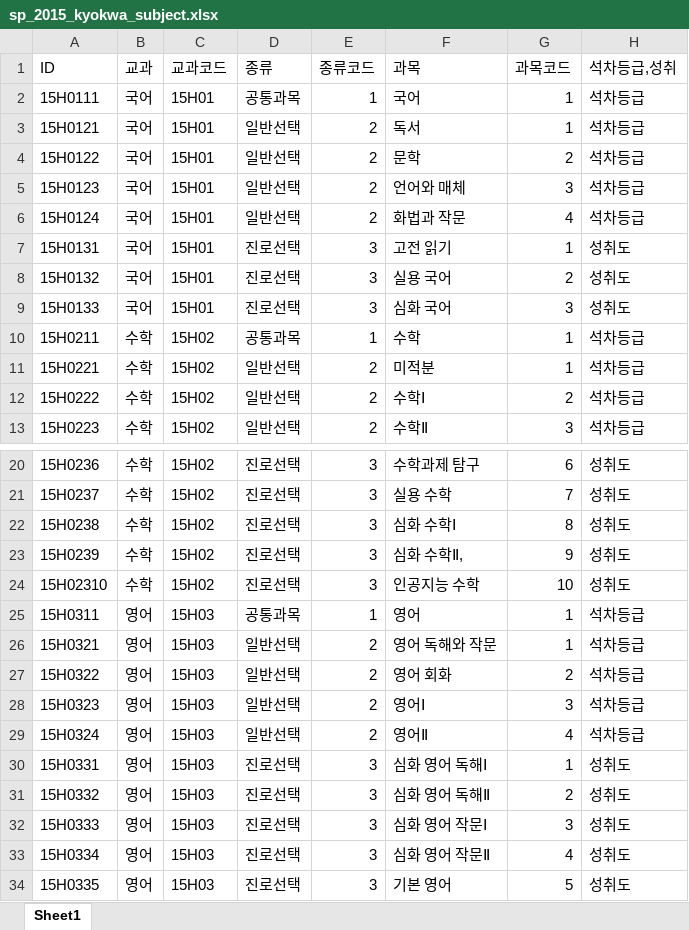
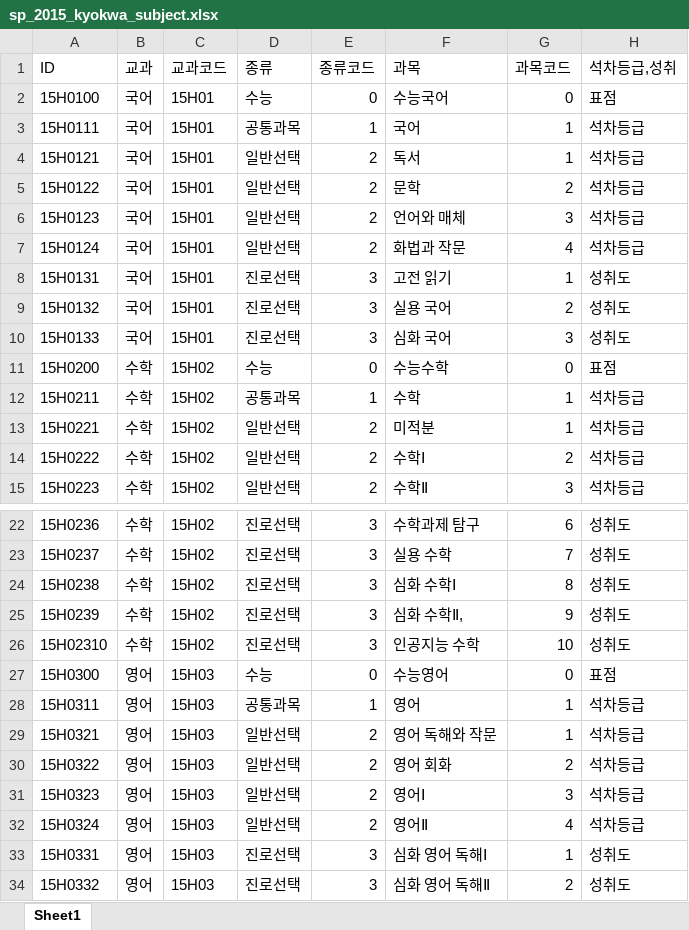
Before and after one commit to withjoono/StudyPlanner, an Excel workbook: backend/upload/sp_2015_kyokwa_subject.xlsx, sheet Sheet1, drawn as a sheet; only a part is shown, gaps mark what is left out; the shorter side is filled out with more unchanged rows; values as stored, in another font and other column widths than the file's, no borders; the diff names each change by its address in the sheet, - before the commit and + after, or states it on an @@ line.

```diff
--- a/backend/upload/sp_2015_kyokwa_subject.xlsx (sheet Sheet1)
+++ b/backend/upload/sp_2015_kyokwa_subject.xlsx (sheet Sheet1)
+row 2: 15H0100 | 국어 | 15H01 | 수능 | 0 | 수능국어 | 0 | 표점
+row 11: 15H0200 | 수학 | 15H02 | 수능 | 0 | 수능수학 | 0 | 표점
+row 27: 15H0300 | 영어 | 15H03 | 수능 | 0 | 수능영어 | 0 | 표점
```
Also changed, not shown: backend/upload/sp_2022_kyokwa_subject.xlsx, 2 other files.
